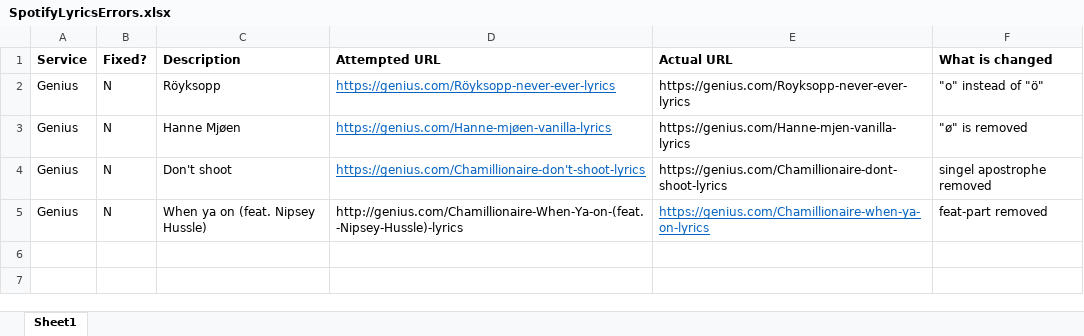
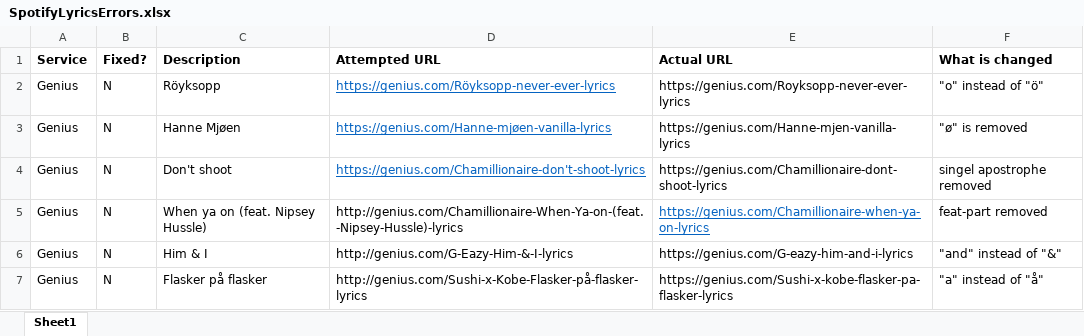
Before and after one commit to XplittR/spotifylyrics, an Excel workbook: SpotifyLyricsErrors.xlsx, sheet Sheet1, drawn as a sheet; values as stored, in another font and other column widths than the file's, no borders; the diff names each change by its address in the sheet, - before the commit and + after, or states it on an @@ line.

```diff
--- a/SpotifyLyricsErrors.xlsx (sheet Sheet1)
+++ b/SpotifyLyricsErrors.xlsx (sheet Sheet1)
+row 6: Genius | N | Him & I | http://genius.com/G-Eazy-Him-&-I-lyrics | https://genius.com/G-eazy-him-and-i-lyrics | "and" instead of "&"
+row 7: Genius | N | Flasker på flasker | http://genius.com/Sushi-x-Kobe-Flasker-på-flasker-lyrics | https://genius.com/Sushi-x-kobe-flasker-pa-flasker-lyrics | "a" instead of "å"
```
Also changed, not shown: 12 other files.
